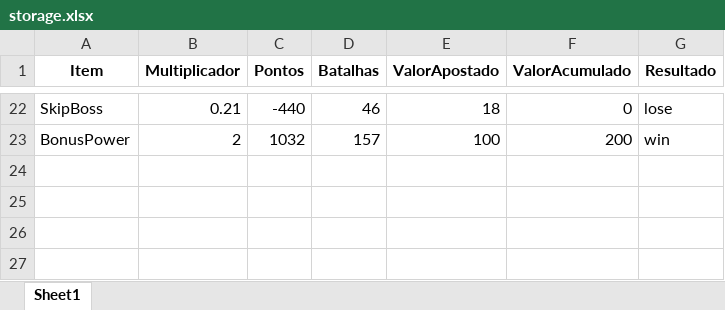
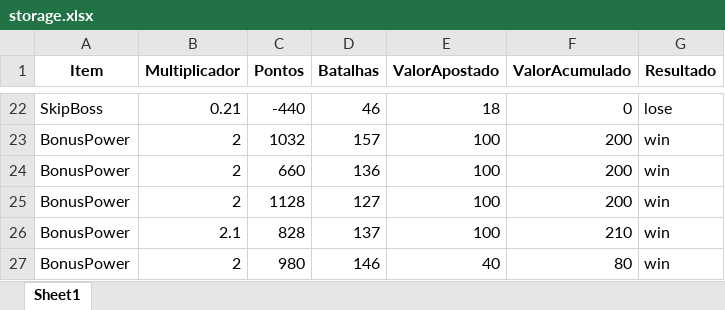
Before and after one commit to KristoferBorges/Back-End-PowerGame, an Excel workbook: app/data/storage.xlsx, sheet Sheet1, drawn as a sheet; only a part is shown, gaps mark what is left out; values as stored, in another font and other column widths than the file's, no borders; the diff names each change by its address in the sheet, - before the commit and + after, or states it on an @@ line.

```diff
--- a/app/data/storage.xlsx (sheet Sheet1)
+++ b/app/data/storage.xlsx (sheet Sheet1)
+row 24: BonusPower | 2 | 660 | 136 | 100 | 200 | win
+row 25: BonusPower | 2 | 1128 | 127 | 100 | 200 | win
+row 26: BonusPower | 2.1 | 828 | 137 | 100 | 210 | win
+row 27: BonusPower | 2 | 980 | 146 | 40 | 80 | win
```
Also changed, not shown: dist/app/data/storage.xlsx, 1 other file.
